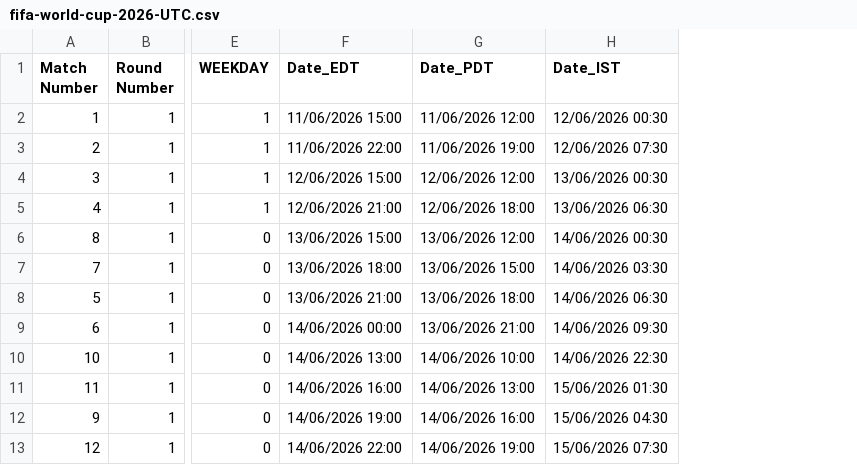
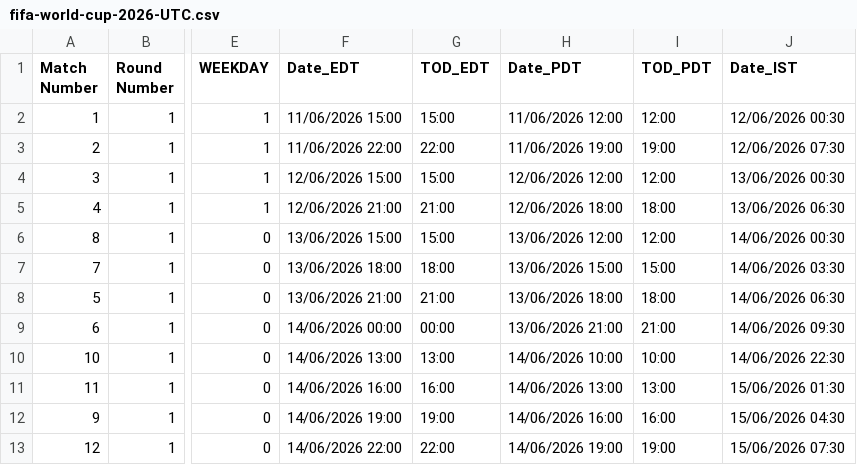
Before and after one commit to Ram-N/prediction-contests, a CSV file: active-contest/fifa-world-cup-2026-UTC.csv, drawn as a sheet; only a part is shown, gaps mark what is left out; the diff names each change by its address in the sheet, - before the commit and + after, or states it on an @@ line.

```diff
--- a/active-contest/fifa-world-cup-2026-UTC.csv
+++ b/active-contest/fifa-world-cup-2026-UTC.csv
+column G (TOD_EDT), rows 2-13: 15:00 | 22:00 | 15:00 | 21:00 | 15:00 | 18:00 | 21:00 | 00:00 | 13:00 | 16:00 | 19:00 | 22:00
+column I (TOD_PDT), rows 2-13: 12:00 | 19:00 | 12:00 | 18:00 | 12:00 | 15:00 | 18:00 | 21:00 | 10:00 | 13:00 | 16:00 | 19:00
```
Also changed, not shown: 7 other files.
